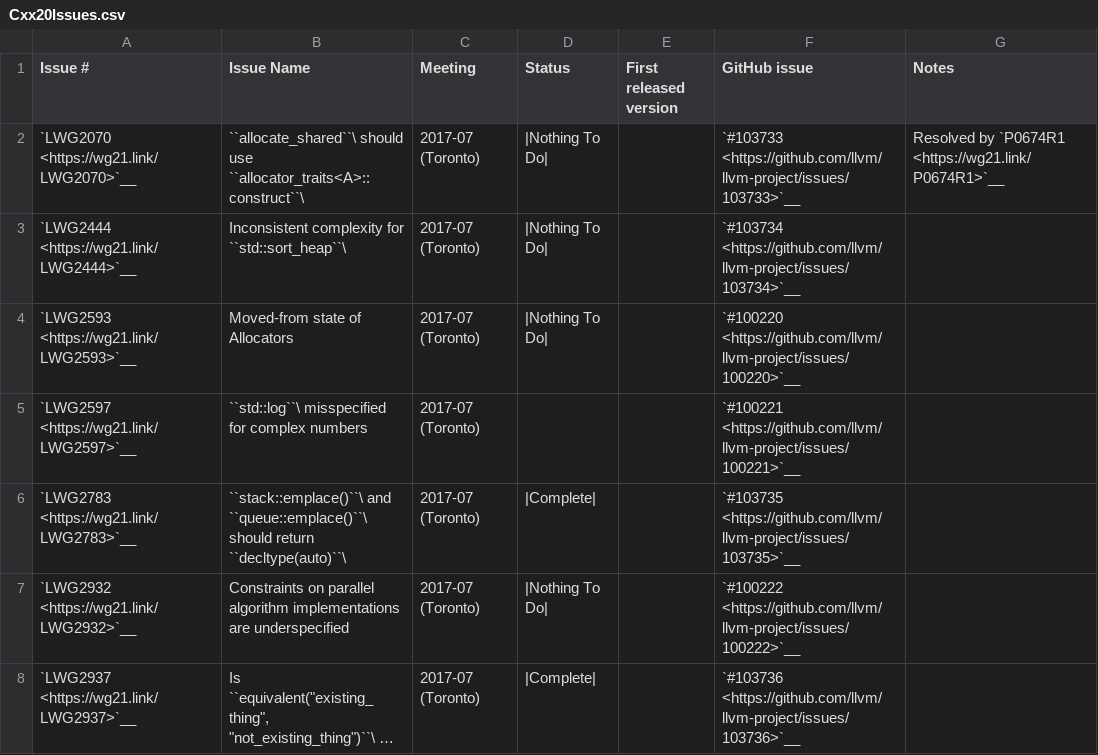
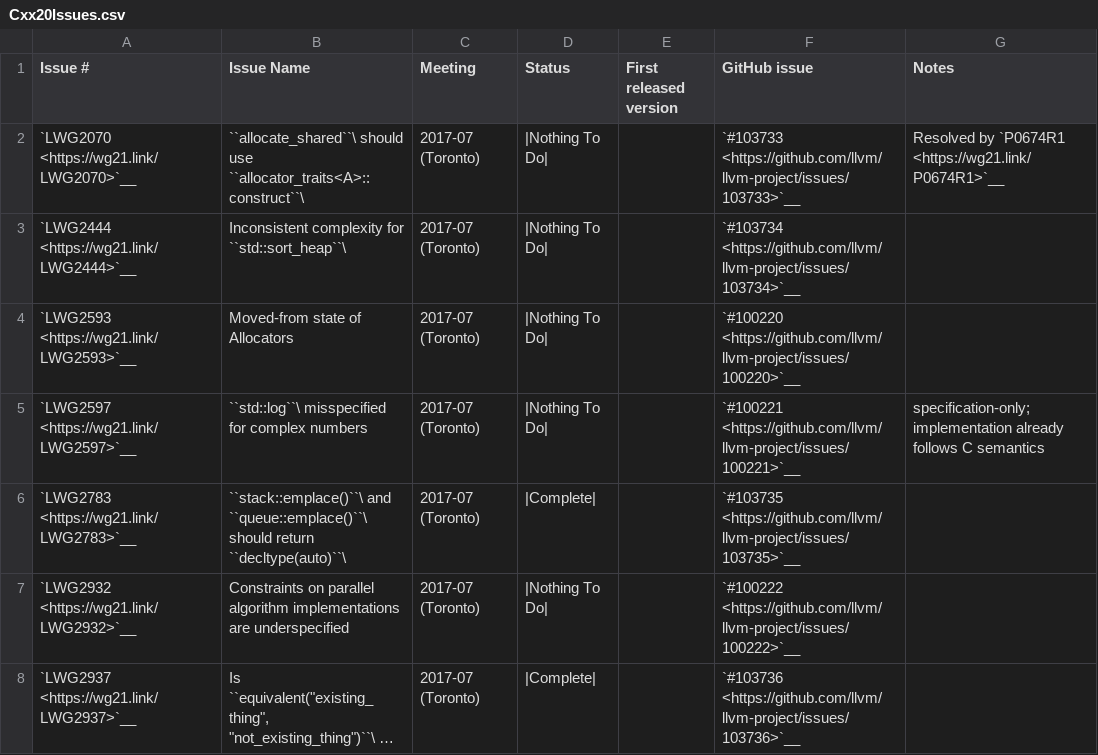
Before and after one commit to spwn02/clang-cxx26, a CSV file: libcxx/docs/Status/Cxx20Issues.csv, drawn as a sheet; only a part is shown; long unchanged cells end in …; the diff covers the shown part only.

```diff
--- a/libcxx/docs/Status/Cxx20Issues.csv
+++ b/libcxx/docs/Status/Cxx20Issues.csv
@@ -4,3 +4,3 @@
 "`LWG2593 <https://wg21.link/LWG2593>`__","Moved-from state of Allocators","2017-07 (Toronto)","|Nothing To Do|","","`#100220 <https://github.com/llvm/llvm-project/issues/100220>`__",""
-"`LWG2597 <https://wg21.link/LWG2597>`__","``std::log``\  misspecified for complex numbers","2017-07 (Toronto)","","","`#100221 <https://github.com/llvm/llvm-project/issues/100221>`__",""
+"`LWG2597 <https://wg21.link/LWG2597>`__","``std::log``\  misspecified for complex numbers","2017-07 (Toronto)","|Nothing To Do|","","`#100221 <https://github.com/llvm/llvm-project/issues/100221>`__","specification-only; implementation already follows C semantics"
 "`LWG2783 <https://wg21.link/LWG2783>`__","``stack::emplace()``\  and ``queue::emplace()``\  should return ``decltype(auto)``\ ","2017-07 (Toronto)","|Complete|","","`#103735 <https://github.com/llvm/llvm-project/issues/103735>`__",""
```
Also changed, not shown: 9 edited cells elsewhere in this file, libcxx/docs/Status/Cxx23Issues.csv, libcxx/docs/Status/Cxx2cIssues.csv, 9 other files.
